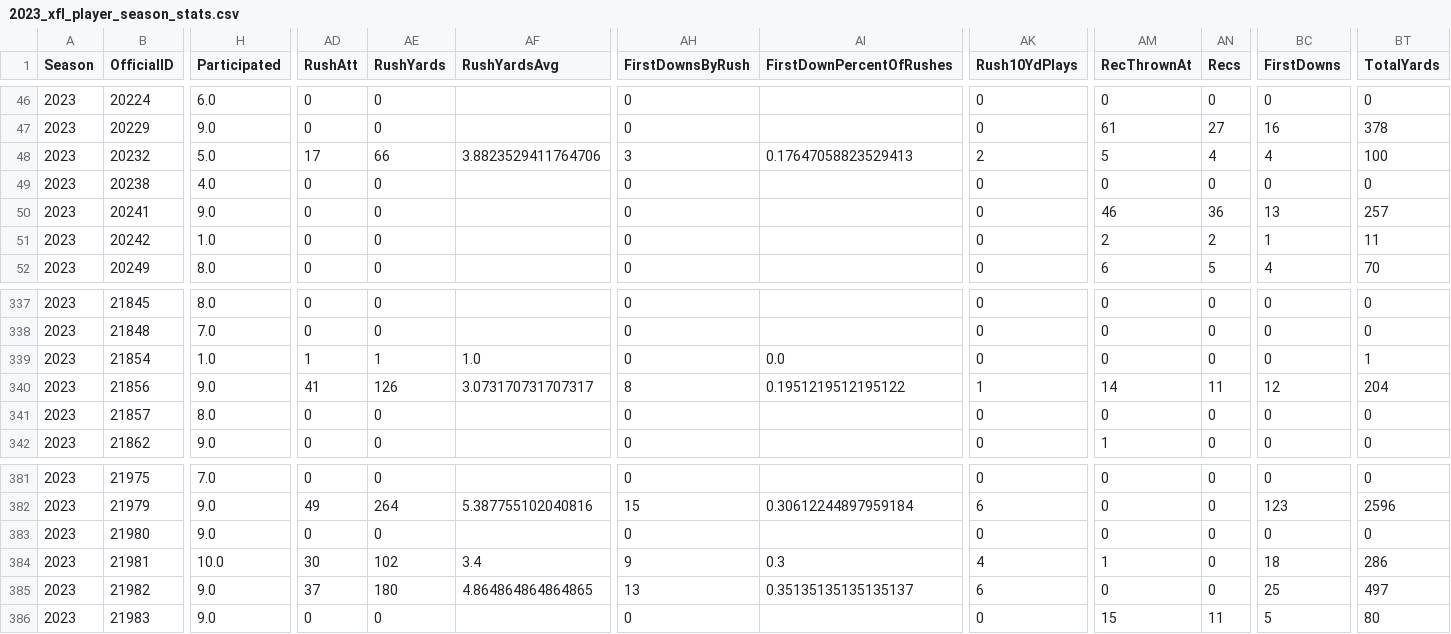
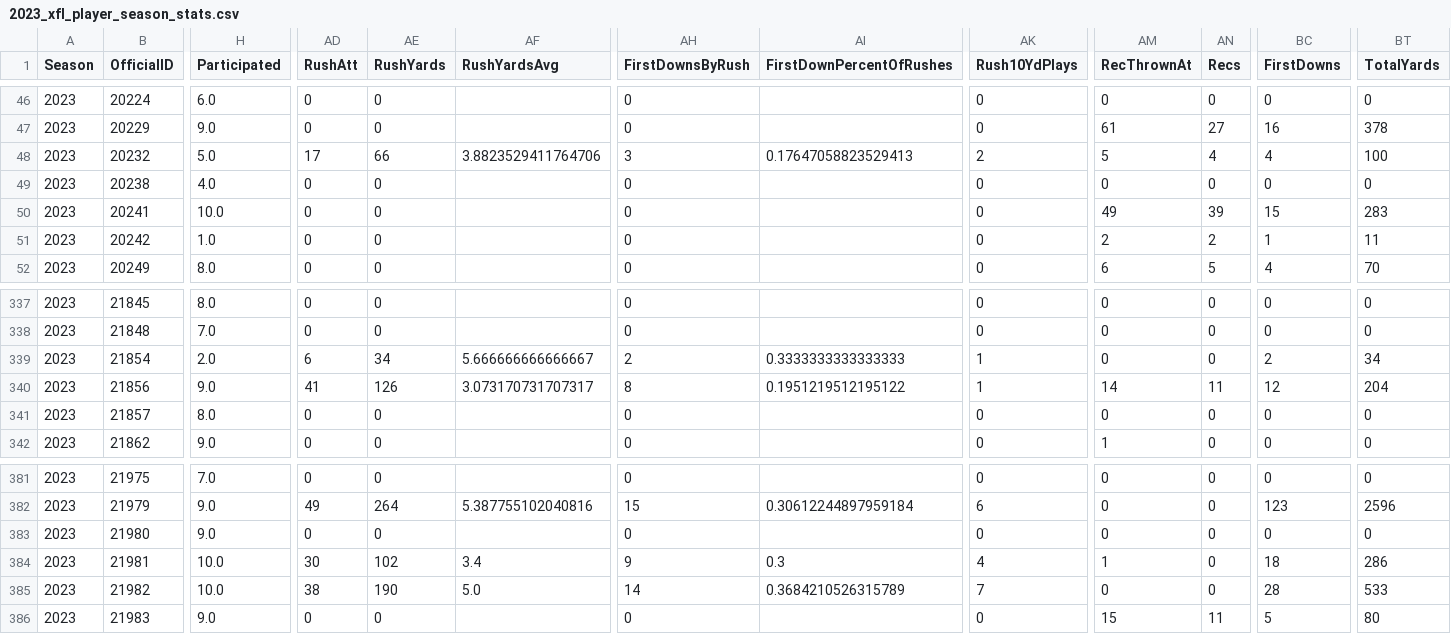
Before and after one commit to armstjc/xfl-2023-data-repository, a CSV file: game_stats/player/csv/2023_xfl_player_season_stats.csv, drawn as a sheet; only a part is shown, gaps mark what is left out; the diff covers the shown part only; the diff names each change by its address in the sheet, - before the commit and + after, or states it on an @@ line.

```diff
--- a/game_stats/player/csv/2023_xfl_player_season_stats.csv
+++ b/game_stats/player/csv/2023_xfl_player_season_stats.csv
-H50 (Participated): 9.0
+H50 (Participated): 10.0
-AM50 (RecThrownAt): 46
+AM50 (RecThrownAt): 49
-AN50 (Recs): 36
+AN50 (Recs): 39
-BC50 (FirstDowns): 13
+BC50 (FirstDowns): 15
-BT50 (TotalYards): 257
+BT50 (TotalYards): 283
-H339 (Participated): 1.0
+H339 (Participated): 2.0
-AD339 (RushAtt): 1
+AD339 (RushAtt): 6
-AE339 (RushYards): 1
+AE339 (RushYards): 34
-AF339 (RushYardsAvg): 1.0
+AF339 (RushYardsAvg): 5.666666666666667
-AH339 (FirstDownsByRush): 0
+AH339 (FirstDownsByRush): 2
-AI339 (FirstDownPercentOfRushes): 0.0
+AI339 (FirstDownPercentOfRushes): 0.3333333333333333
-AK339 (Rush10YdPlays): 0
+AK339 (Rush10YdPlays): 1
-BC339 (FirstDowns): 0
+BC339 (FirstDowns): 2
-BT339 (TotalYards): 1
+BT339 (TotalYards): 34
-H385 (Participated): 9.0
+H385 (Participated): 10.0
-AD385 (RushAtt): 37
+AD385 (RushAtt): 38
-AE385 (RushYards): 180
+AE385 (RushYards): 190
-AF385 (RushYardsAvg): 4.864864864864865
+AF385 (RushYardsAvg): 5.0
-AH385 (FirstDownsByRush): 13
+AH385 (FirstDownsByRush): 14
-AI385 (FirstDownPercentOfRushes): 0.35135135135135137
+AI385 (FirstDownPercentOfRushes): 0.3684210526315789
-AK385 (Rush10YdPlays): 6
+AK385 (Rush10YdPlays): 7
-BC385 (FirstDowns): 25
+BC385 (FirstDowns): 28
-BT385 (TotalYards): 497
+BT385 (TotalYards): 533
```
Also changed, not shown: 51 edited cells elsewhere in this file, game_stats/player/raw/csv/FOOTBALL_XFL_2023_4_23_HOU@ARL.csv, game_stats/team/csv/2023_xfl_team_game_stats.csv, 23 other files.
